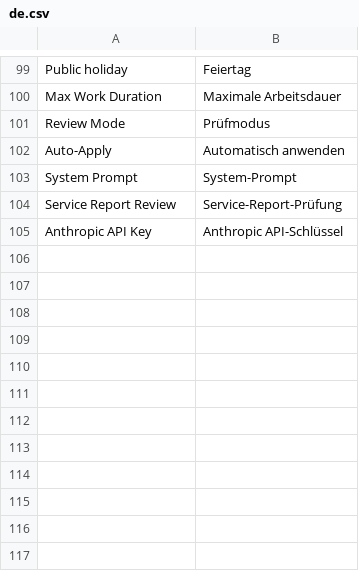
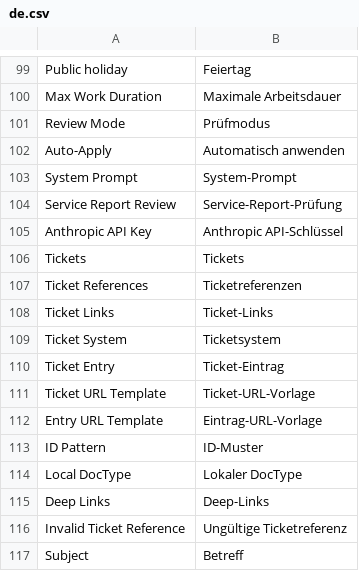
Before and after one commit to itsdaveit/fieldservice, a CSV file: fieldservice/translations/de.csv, drawn as a sheet; only a part is shown, gaps mark what is left out.

Commit message:
Generic ticket references, replacing the OTRS/Ofork fields
The app carried two hardcoded ticket fields from the OTRS era:
`ofork_ticket_number` on Service Report and `otrs_ticket`/`otrs_article`
on the work positions. Making the app tenant neutral removed them from
the DocTypes, which left the data orphaned in the database and gave new
tenants no way to reference their own ticket system.

Replaces them with a model that carries any ticket system:

- New master DocType `Ticket System`: URL templates for ticket and entry
  deep links, an optional ID pattern for validation, and an optional
  local DocType for the case where the ticket system runs on this very
  site (then references link the document instead of an URL).
- Service Report gets a `ticket_references` table (system, ticket, entry,
  subject) plus a read-only strip of clickable chips.
- Work positions get `ticket_reference` and `ticket_entry`, because that
  is where the work — and the later helpdesk time tracking — happens.
  Positions are collected into the report's table on every save.

Without any configuration the reference is a plain text field, so the
app stays usable out of the box.

The patch migrates the orphaned columns: 53 header numbers and 60
positions on erpnext.itsdave.de, filed under a disabled "OTRS (Alt)"
ticket system. It reads the columns directly (they have no DocType
fields anymore), writes child rows with the parent's docstatus so
submitted reports keep their references, and is idempotent. The legacy
columns stay in place — they are the only backup until the migration
has been reviewed on production, and `msp` still reads `otrs_article`
in one query. Dropping them is a separate step.

Verified on erpnext-buha-testing.test: migration 53/60 complete with no
leftovers and stable across three runs, aggregation deduplicates tickets
across positions, ID pattern rejects malformed references, deep links
resolve, disabled systems render as plain chips, and both print formats
are byte-identical.

```diff
--- a/fieldservice/translations/de.csv
+++ b/fieldservice/translations/de.csv
@@ -105 +105,13 @@ Service Report Review,Service-Report-Prüfung,
 Anthropic API Key,Anthropic API-Schlüssel,
+Tickets,Tickets,
+Ticket References,Ticketreferenzen,
+Ticket Links,Ticket-Links,
+Ticket System,Ticketsystem,
+Ticket Entry,Ticket-Eintrag,
+Ticket URL Template,Ticket-URL-Vorlage,
+Entry URL Template,Eintrag-URL-Vorlage,
+ID Pattern,ID-Muster,
+Local DocType,Lokaler DocType,
+Deep Links,Deep-Links,
+Invalid Ticket Reference,Ungültige Ticketreferenz,
+Subject,Betreff,
```
Also changed, not shown: 15 other files.
